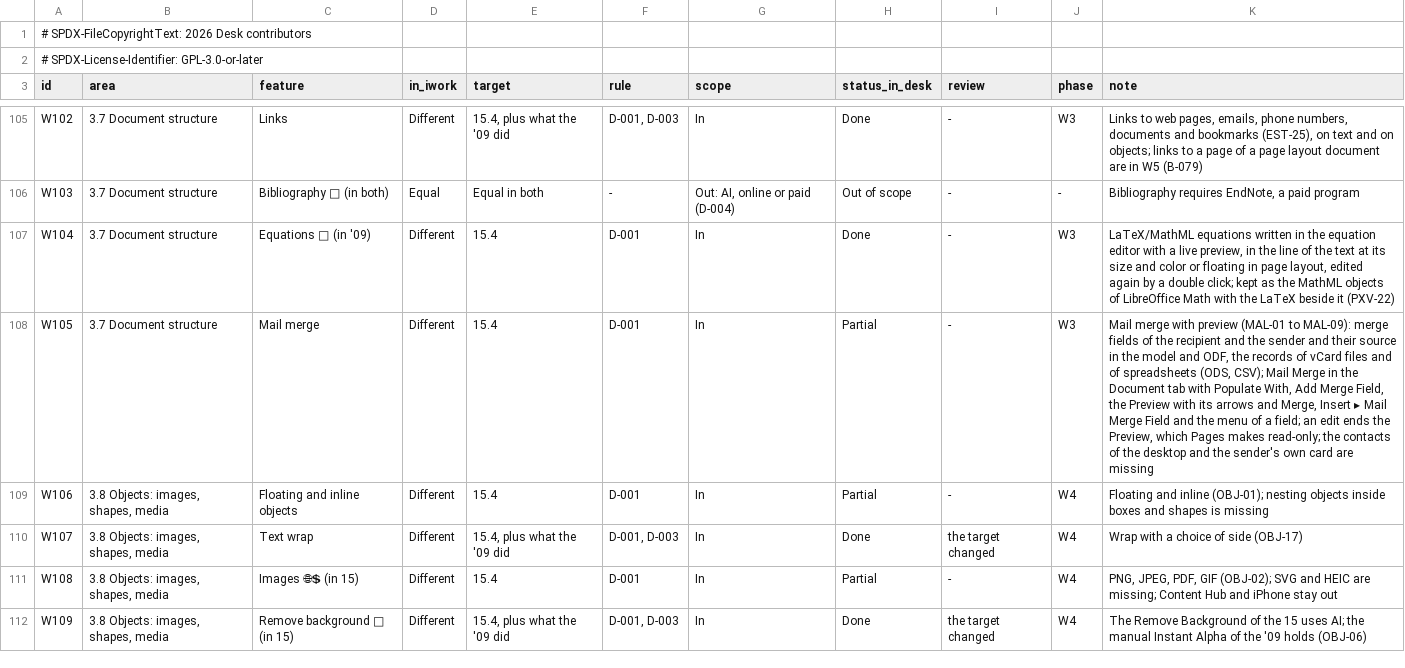
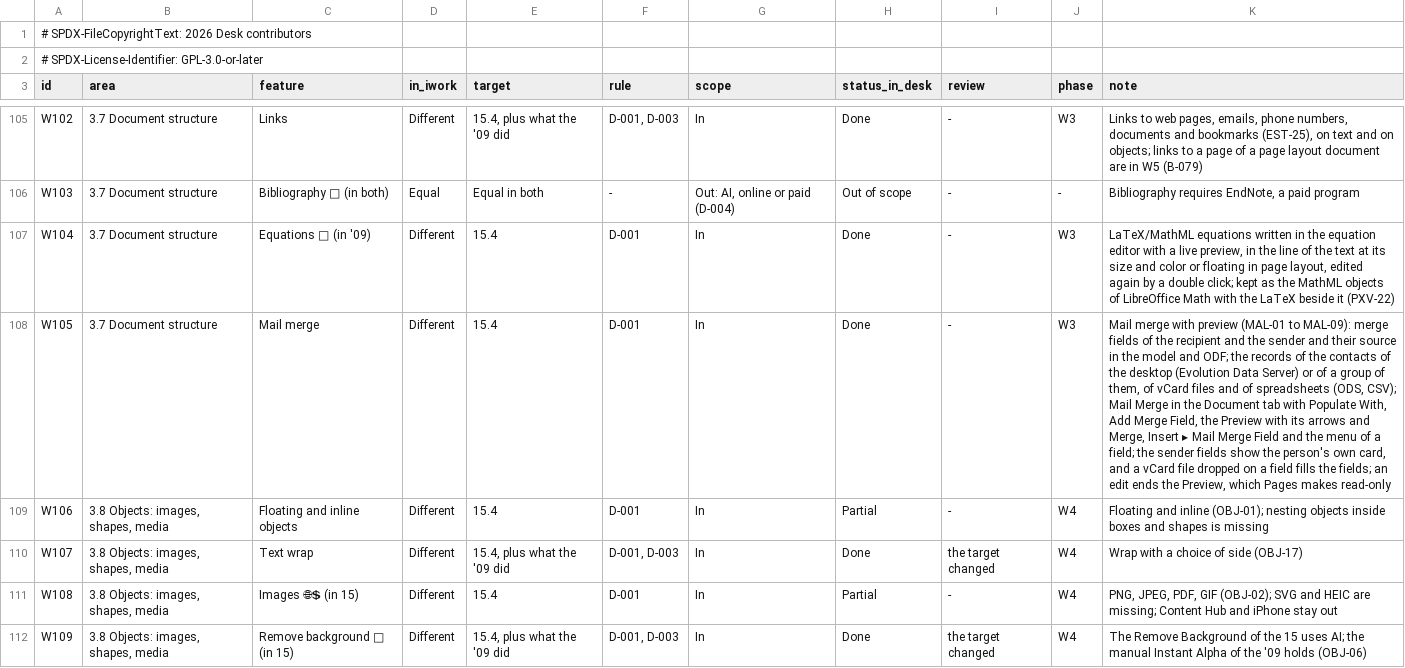
Before and after one commit to brahm/desk, a TSV file: corpus/inventory/writer.tsv, drawn as a sheet; only a part is shown, gaps mark what is left out; the diff names each change by its address in the sheet, - before the commit and + after, or states it on an @@ line.

```diff
--- a/corpus/inventory/writer.tsv
+++ b/corpus/inventory/writer.tsv
-H108 (status_in_desk): Partial
+H108 (status_in_desk): Done
-K108 (note): …model and ODF, the records of vCard files and of spreadsheets (ODS, CSV); Mail Merge in the Document tab with Populate With, Add Merge Field, the Preview with its arrows and Merge, Insert ▸ Mail Merge Field and the menu of a field; an edit ends the Preview, which Pages makes read-only; the contacts of the desktop and the sender's own card are missing
+K108 (note): …model and ODF; the records of the contacts of the desktop (Evolution Data Server) or of a group of them, of vCard files and of spreadsheets (ODS, CSV); Mail Merge in the Document tab with Populate With, Add Merge Field, the Preview with its arrows and Merge, Insert ▸ Mail Merge Field and the menu of a field; the sender fields show the person's own card, and a vCard file dropped on a field fills the fields; an edit ends the Preview, which Pages makes read-only
```
Also changed, not shown: 16 other files.
